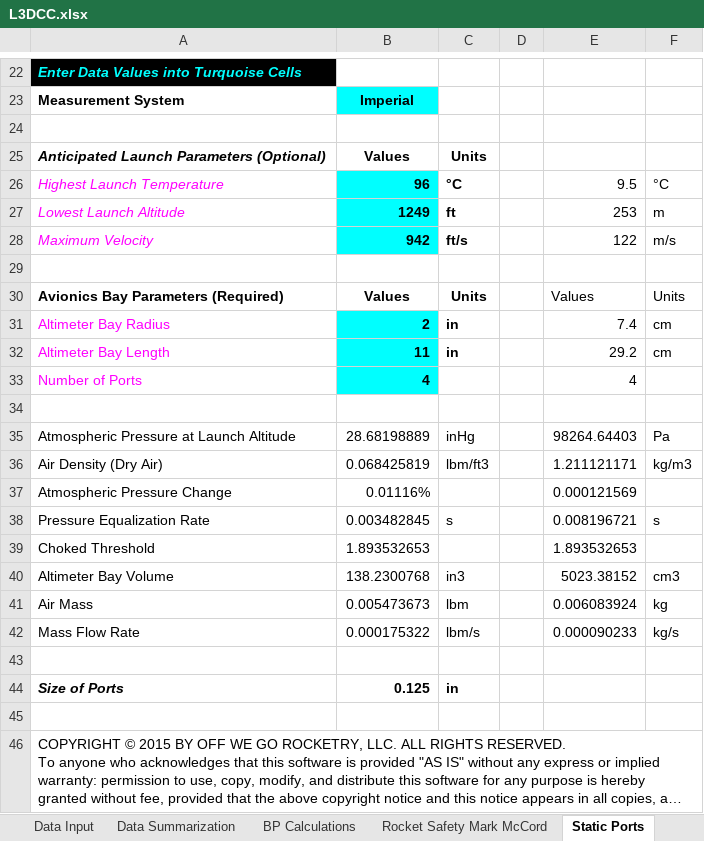
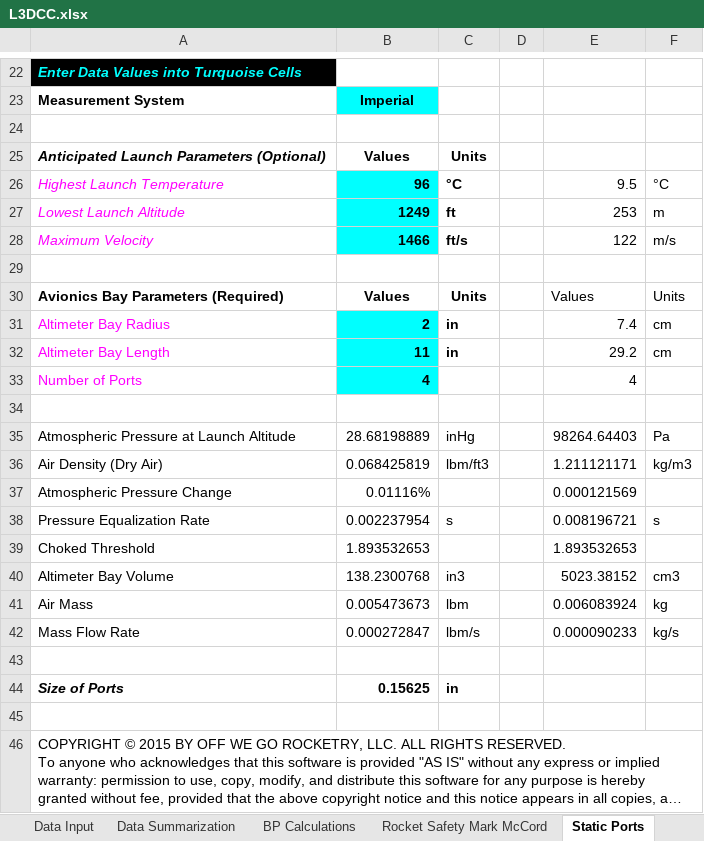
Before and after one commit to bnparks-KSU/L3CertificationRocket, an Excel workbook: Documentation/L3DCC.xlsx, sheet Static Ports, drawn as a sheet; only a part is shown, gaps mark what is left out; long unchanged cells end in …; values as stored, in another font and other column widths than the file's, no borders; conditional formats not drawn; the diff names each change by its address in the sheet, - before the commit and + after, or states it on an @@ line.

```diff
--- a/Documentation/L3DCC.xlsx (sheet Static Ports)
+++ b/Documentation/L3DCC.xlsx (sheet Static Ports)
-B28: 942
+B28: 1466
-B38: 0.003482845
+B38: 0.002237954
-B42: 0.000175322
+B42: 0.000272847
-B44: 0.125
+B44: 0.15625
```
Also changed, not shown: sheet Rocket Safety Mark McCord, sheet Data Input, sheet Fin Flutter, sheet Data Summarization, sheet BP Calculations, 2 other files.
